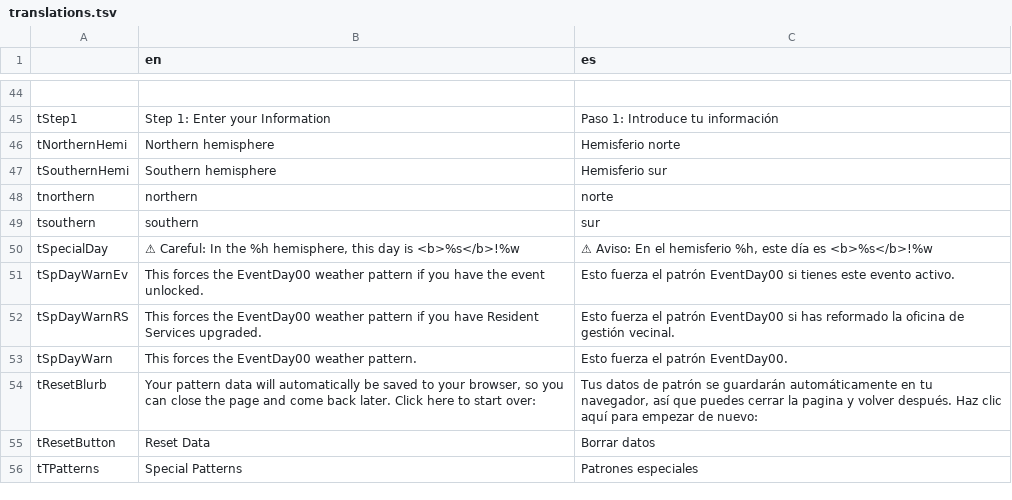
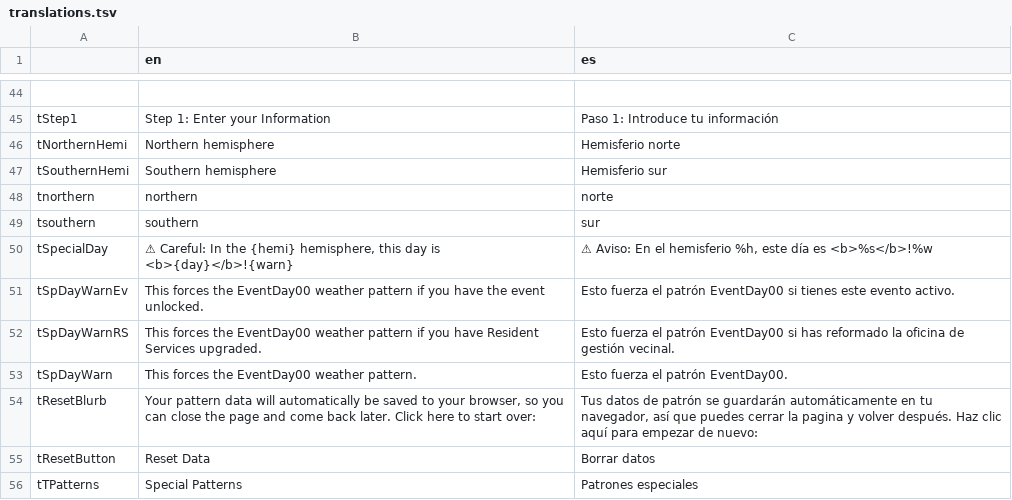
Before and after one commit to Treeki/MeteoNook, a TSV file: translations.tsv, drawn as a sheet; only a part is shown, gaps mark what is left out; the diff names each change by its address in the sheet, - before the commit and + after, or states it on an @@ line.

```diff
--- a/translations.tsv
+++ b/translations.tsv
-B50 (en): …In the %h hemisphere, this day is <b>%s</b>!%w
+B50 (en): …In the {hemi} hemisphere, this day is <b>{day}</b>!{warn}
```
Also changed, not shown: 7 other files.
